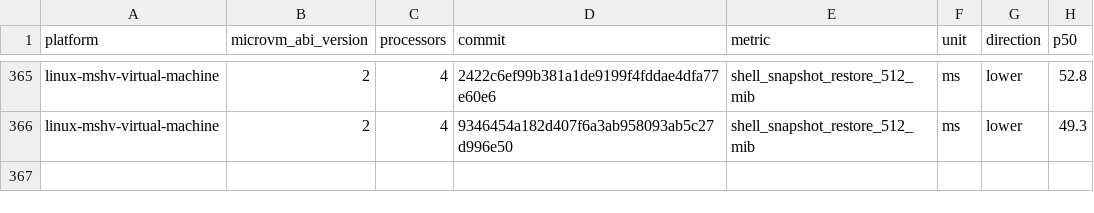
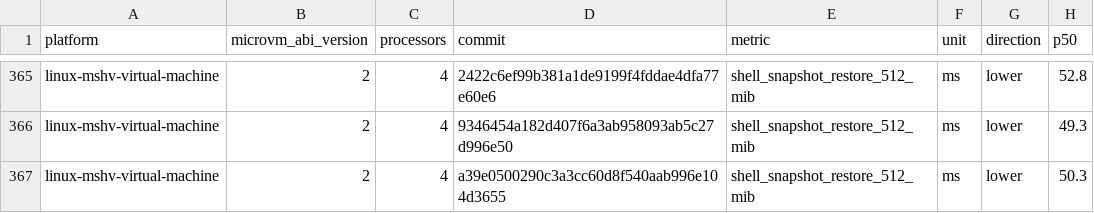
Before and after one commit to Jbansal2/nvx, a CSV file: data/linux-mshv-virtual-machine-microvm-v2-4vcpu.csv, drawn as a sheet; only a part is shown, gaps mark what is left out; the diff names each change by its address in the sheet, - before the commit and + after, or states it on an @@ line.

```diff
--- a/data/linux-mshv-virtual-machine-microvm-v2-4vcpu.csv
+++ b/data/linux-mshv-virtual-machine-microvm-v2-4vcpu.csv
+row 367: linux-mshv-virtual-machine | 2 | 4 | a39e0500290c3a3cc60d8f540aab996e104d3655 | shell_snapshot_restore_512_mib | ms | lower | 50.3
```
Also changed, not shown: data/linux-mshv-virtual-machine-microvm-v2-2vcpu.csv, data/linux-mshv-virtual-machine-microvm-v2-8vcpu.csv, 9 other files.
